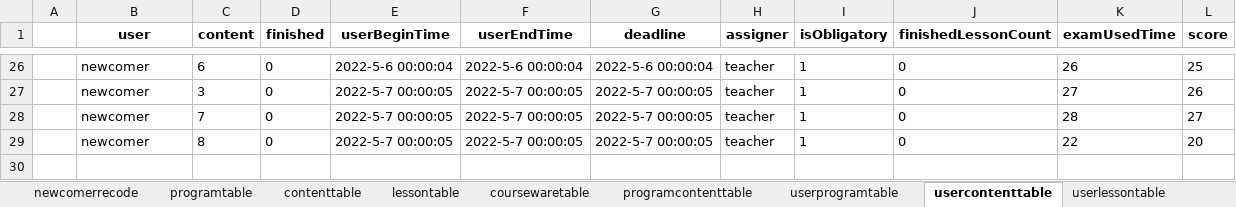
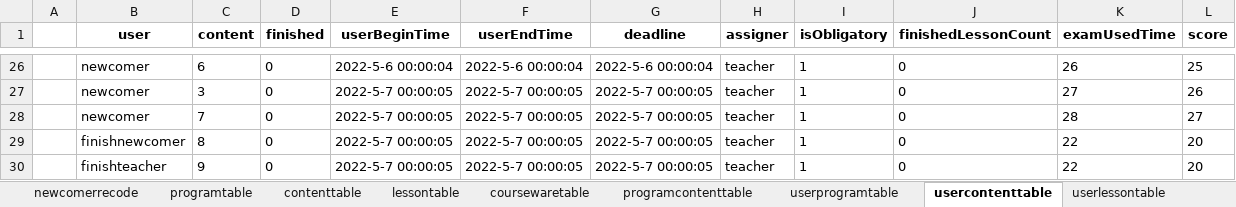
Before and after one commit to hanna0911/BootCamp, an Excel workbook: testcase/template.xlsx, sheet usercontenttable, drawn as a sheet; only a part is shown, gaps mark what is left out; values as stored, in another font and other column widths than the file's, no borders; the diff names each change by its address in the sheet, - before the commit and + after, or states it on an @@ line.

Commit message:
#50 now finish lesson and finish all lesson unittest teacher newcomer list by name  added

```diff
--- a/testcase/template.xlsx (sheet usercontenttable)
+++ b/testcase/template.xlsx (sheet usercontenttable)
-B29 (user): newcomer
+B29 (user): finishnewcomer
+row 30:  | finishteacher | 9 | 0 | 2022-5-7 00:00:05 | 2022-5-7 00:00:05 | 2022-5-7 00:00:05 | teacher | 1 | 0 | 22 | 20
```
Also changed, not shown: sheet privateinfo, sheet teachernewcomertable, sheet contenttable, sheet programtable, sheet userprogramtable, sheet lessontable, 2 more sheets, 10 other files.
